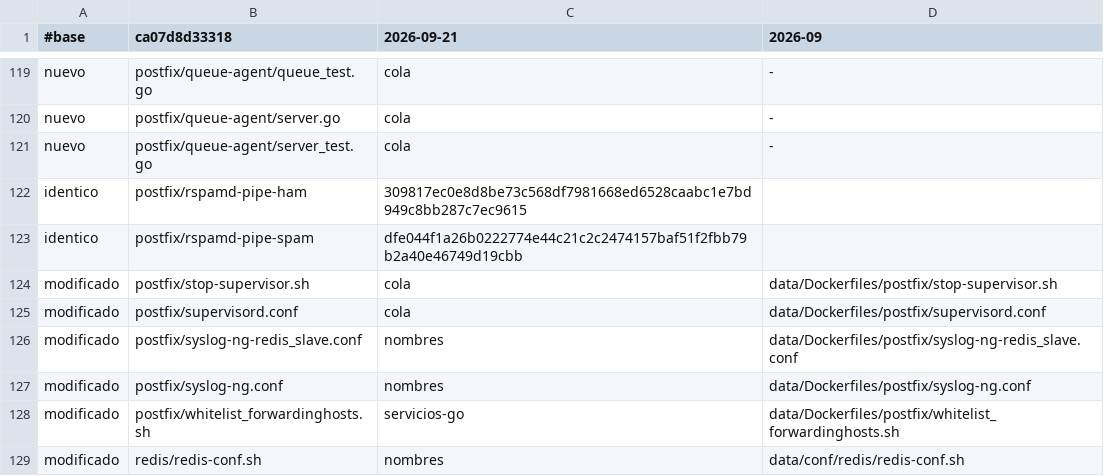
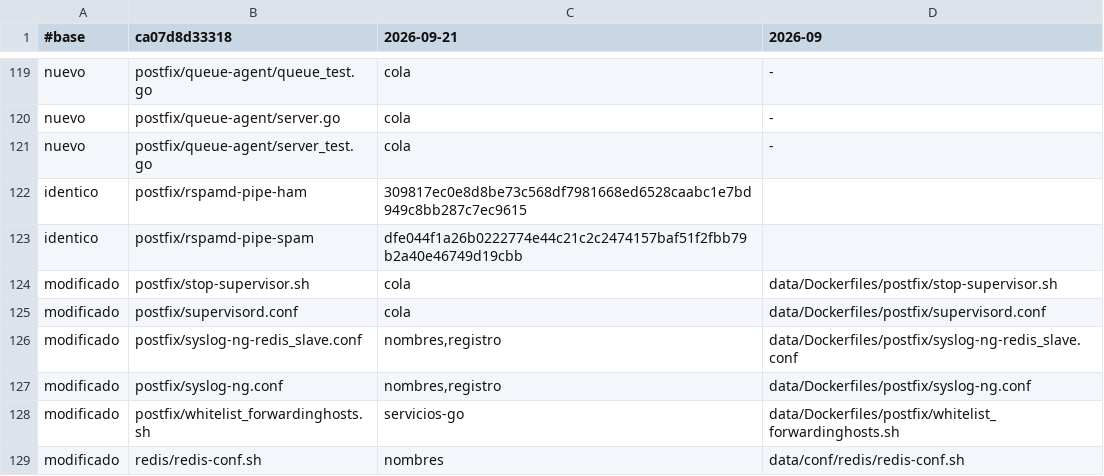
Before and after one commit to alonsosss/corforce-email, a TSV file: deploy/mail/upstream-manifest.tsv, drawn as a sheet; only a part is shown, gaps mark what is left out.

```diff
--- a/deploy/mail/upstream-manifest.tsv
+++ b/deploy/mail/upstream-manifest.tsv
@@ -125,4 +125,4 @@ modificado	postfix/stop-supervisor.sh	cola	data/Dockerfiles/postfix/stop-supervi
 modificado	postfix/supervisord.conf	cola	data/Dockerfiles/postfix/supervisord.conf
-modificado	postfix/syslog-ng-redis_slave.conf	nombres	data/Dockerfiles/postfix/syslog-ng-redis_slave.conf
-modificado	postfix/syslog-ng.conf	nombres	data/Dockerfiles/postfix/syslog-ng.conf
+modificado	postfix/syslog-ng-redis_slave.conf	nombres,registro	data/Dockerfiles/postfix/syslog-ng-redis_slave.conf
+modificado	postfix/syslog-ng.conf	nombres,registro	data/Dockerfiles/postfix/syslog-ng.conf
 modificado	postfix/whitelist_forwardinghosts.sh	servicios-go	data/Dockerfiles/postfix/whitelist_forwardinghosts.sh
```
Also changed, not shown: 42 other files.
